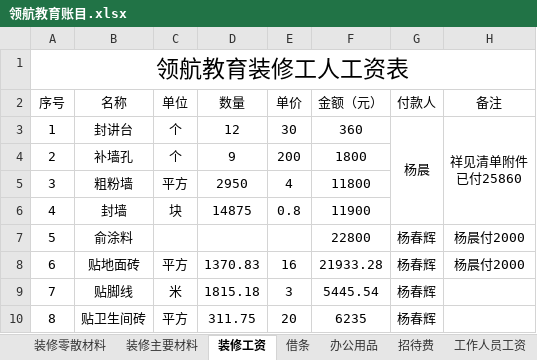
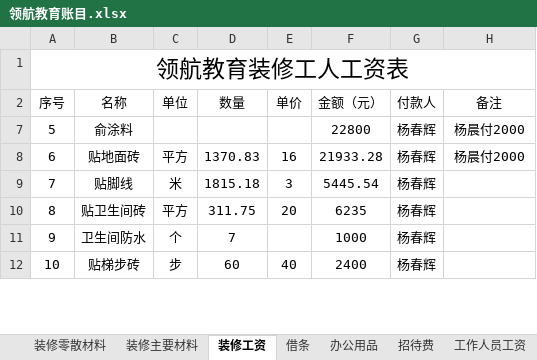
Before and after one commit to SolidFighter/LH_EDU, an Excel workbook: 开支收入/领航教育账目.xlsx, sheet 装修工资, drawn as a sheet; only a part is shown; the shorter side is filled out with more unchanged rows; values as stored, in another font and other column widths than the file's, no borders; ↵ is a line break in a cell; the diff covers the shown part only; the diff names each change by its address in the sheet, - before the commit and + after, or states it on an @@ line.

```diff
--- a/开支收入/领航教育账目.xlsx (sheet 装修工资)
+++ b/开支收入/领航教育账目.xlsx (sheet 装修工资)
@@ row 3 hidden: 1 | 封讲台 | 个 | 12 | 30 | 360 | 杨晨 | 祥见清单附件 ↵ 已付25860 @@
-row 4: 2 | 补墙孔 | 个 | 9 | 200 | 1800
-row 5: 3 | 粗粉墙 | 平方 | 2950 | 4 | 11800
-row 6: 4 | 封墙 | 块 | 14875 | 0.8 | 11900
```
Also changed, not shown: 1 removed row, 10 hidden or unhidden rows and 3 edited cells elsewhere in this sheet, sheet 装修主要材料, sheet 工作人员工资, sheet 办公用品, formulas that keep their value, hidden cells.
